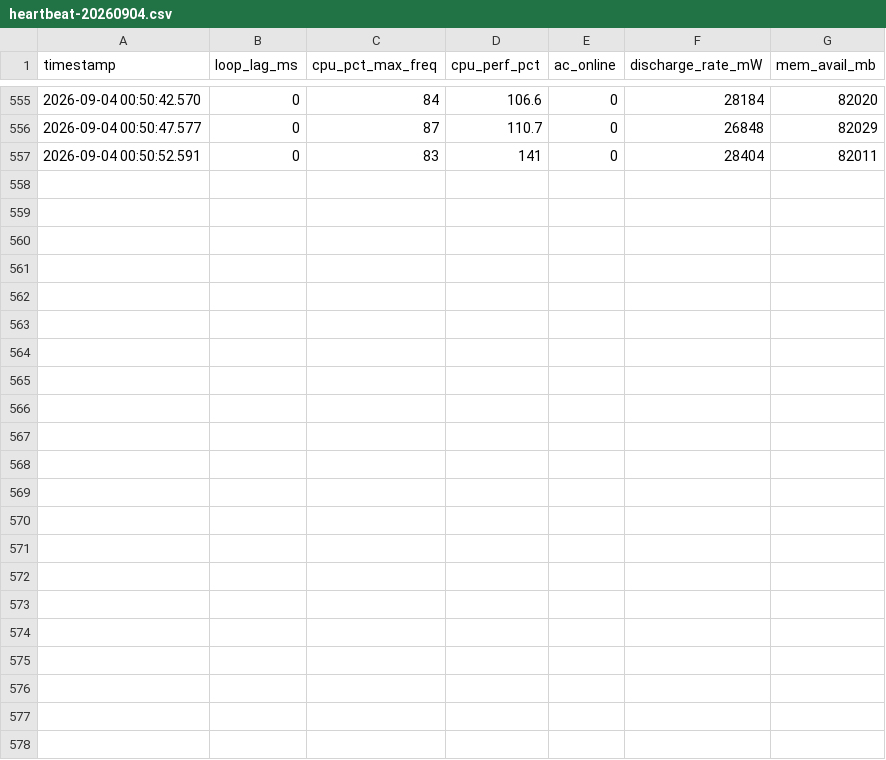
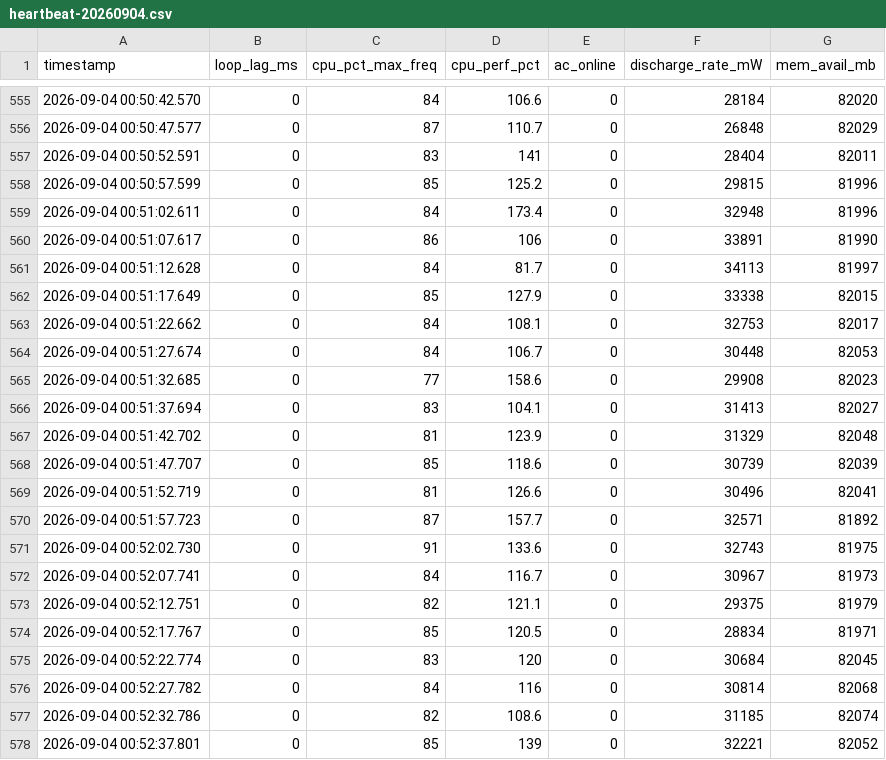
Before and after one commit to tyeth/fw16-gpu-watchdog, a CSV file: logs/heartbeat-20260904.csv, drawn as a sheet; only a part is shown, gaps mark what is left out; the diff names each change by its address in the sheet, - before the commit and + after, or states it on an @@ line.

```diff
--- a/logs/heartbeat-20260904.csv
+++ b/logs/heartbeat-20260904.csv
+row 558: 2026-09-04 00:50:57.599 | 0 | 85 | 125.2 | 0 | 29815 | 81996
+row 559: 2026-09-04 00:51:02.611 | 0 | 84 | 173.4 | 0 | 32948 | 81996
+row 560: 2026-09-04 00:51:07.617 | 0 | 86 | 106 | 0 | 33891 | 81990
+row 561: 2026-09-04 00:51:12.628 | 0 | 84 | 81.7 | 0 | 34113 | 81997
+row 562: 2026-09-04 00:51:17.649 | 0 | 85 | 127.9 | 0 | 33338 | 82015
+row 563: 2026-09-04 00:51:22.662 | 0 | 84 | 108.1 | 0 | 32753 | 82017
+row 564: 2026-09-04 00:51:27.674 | 0 | 84 | 106.7 | 0 | 30448 | 82053
+row 565: 2026-09-04 00:51:32.685 | 0 | 77 | 158.6 | 0 | 29908 | 82023
+row 566: 2026-09-04 00:51:37.694 | 0 | 83 | 104.1 | 0 | 31413 | 82027
+row 567: 2026-09-04 00:51:42.702 | 0 | 81 | 123.9 | 0 | 31329 | 82048
+row 568: 2026-09-04 00:51:47.707 | 0 | 85 | 118.6 | 0 | 30739 | 82039
+row 569: 2026-09-04 00:51:52.719 | 0 | 81 | 126.6 | 0 | 30496 | 82041
+row 570: 2026-09-04 00:51:57.723 | 0 | 87 | 157.7 | 0 | 32571 | 81892
+row 571: 2026-09-04 00:52:02.730 | 0 | 91 | 133.6 | 0 | 32743 | 81975
+row 572: 2026-09-04 00:52:07.741 | 0 | 84 | 116.7 | 0 | 30967 | 81973
+row 573: 2026-09-04 00:52:12.751 | 0 | 82 | 121.1 | 0 | 29375 | 81979
+row 574: 2026-09-04 00:52:17.767 | 0 | 85 | 120.5 | 0 | 28834 | 81971
+row 575: 2026-09-04 00:52:22.774 | 0 | 83 | 120 | 0 | 30684 | 82045
+row 576: 2026-09-04 00:52:27.782 | 0 | 84 | 116 | 0 | 30814 | 82068
+row 577: 2026-09-04 00:52:32.786 | 0 | 82 | 108.6 | 0 | 31185 | 82074
+row 578: 2026-09-04 00:52:37.801 | 0 | 85 | 139 | 0 | 32221 | 82052
```
Also changed, not shown: logs/watchdog-20260904.csv, 4 other files.
